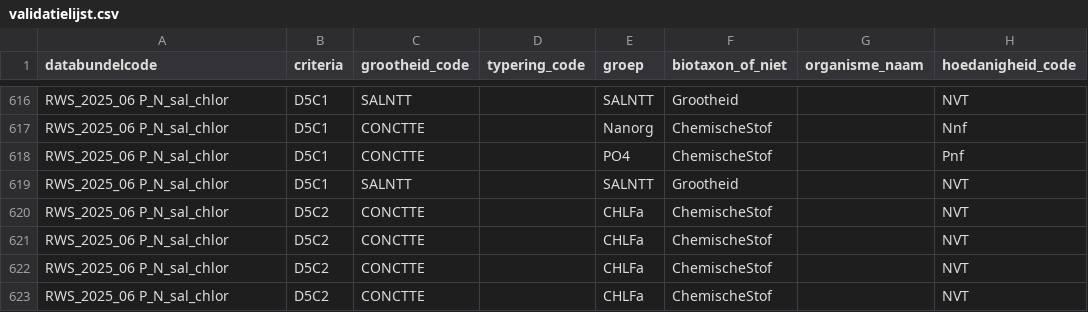
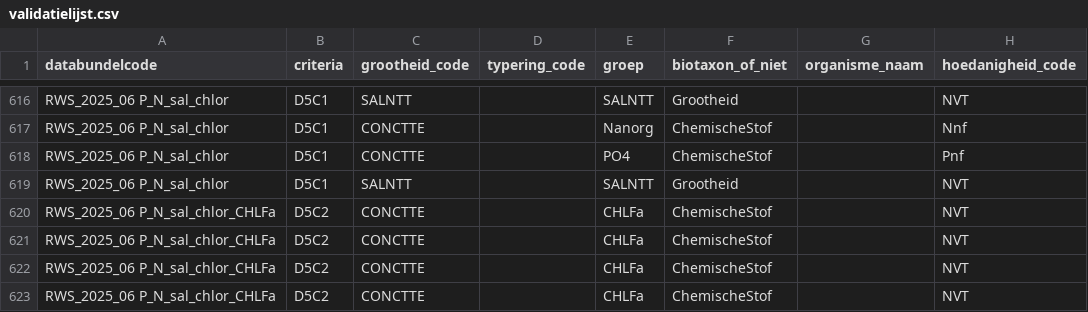
Before and after one commit to openearth/krmvalidatie, a CSV file: data/validatielijst.csv, drawn as a sheet; only a part is shown, gaps mark what is left out; the diff names each change by its address in the sheet, - before the commit and + after, or states it on an @@ line.

Commit message:
validatielijst 06/2026 fix CHLFa D5C2 naming

```diff
--- a/data/validatielijst.csv
+++ b/data/validatielijst.csv
-A620:A623 (databundelcode): RWS_2025_06 P_N_sal_chlor
+A620:A623 (databundelcode): RWS_2025_06 P_N_sal_chlor_CHLFa
```
